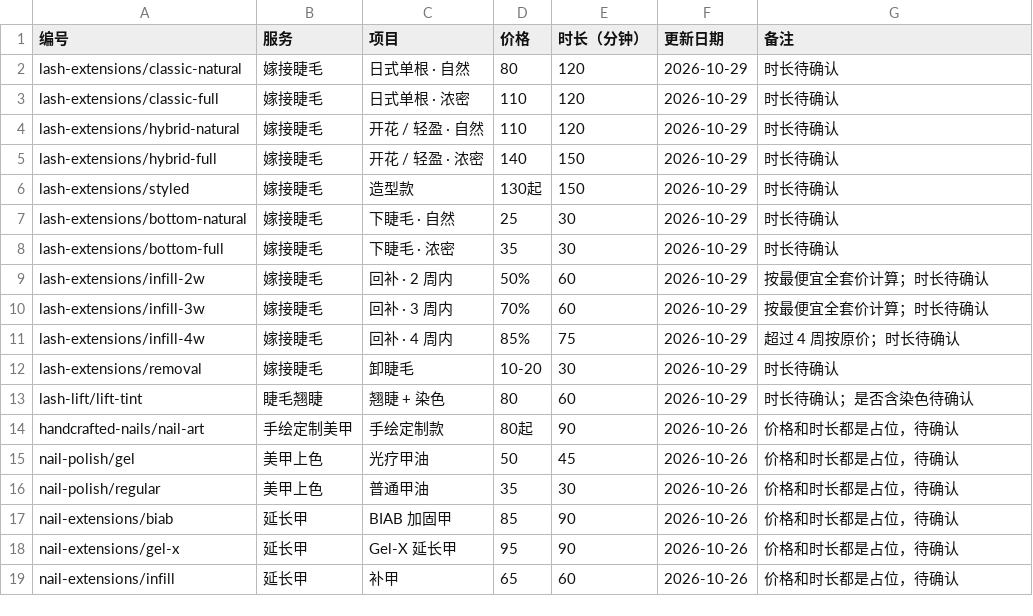
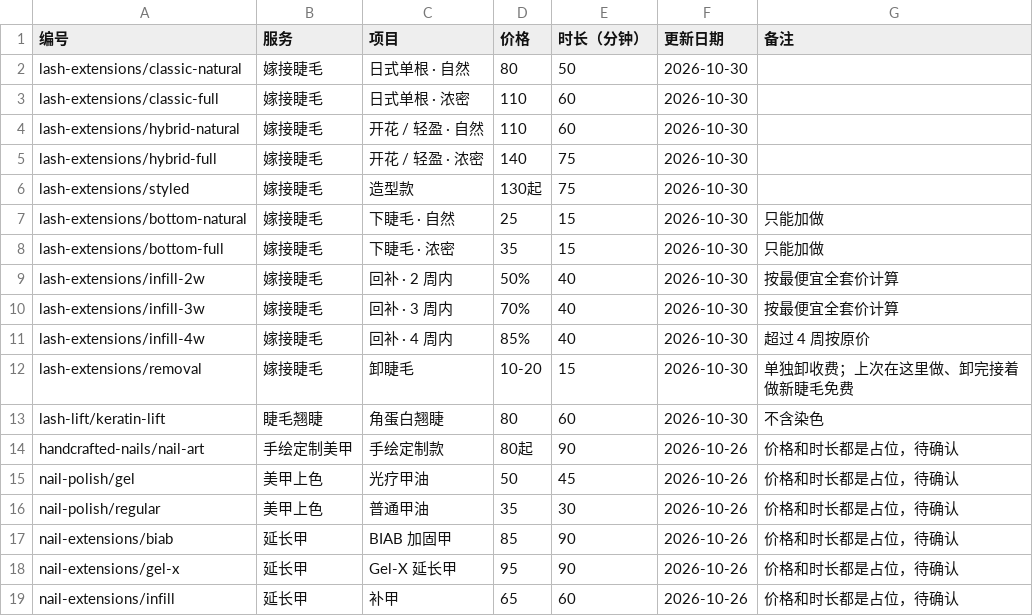
Before and after one commit to wangdaqian08/abby-eyelash, a CSV file: src/data/prices.csv, drawn as a sheet.

```diff
--- a/src/data/prices.csv
+++ b/src/data/prices.csv
@@ -1,14 +1,14 @@
 编号,服务,项目,价格,时长（分钟）,更新日期,备注
-lash-extensions/classic-natural,嫁接睫毛,日式单根 · 自然,80,120,2026-10-29,时长待确认
-lash-extensions/classic-full,嫁接睫毛,日式单根 · 浓密,110,120,2026-10-29,时长待确认
-lash-extensions/hybrid-natural,嫁接睫毛,开花 / 轻盈 · 自然,110,120,2026-10-29,时长待确认
-lash-extensions/hybrid-full,嫁接睫毛,开花 / 轻盈 · 浓密,140,150,2026-10-29,时长待确认
-lash-extensions/styled,嫁接睫毛,造型款,130起,150,2026-10-29,时长待确认
-lash-extensions/bottom-natural,嫁接睫毛,下睫毛 · 自然,25,30,2026-10-29,时长待确认
-lash-extensions/bottom-full,嫁接睫毛,下睫毛 · 浓密,35,30,2026-10-29,时长待确认
-lash-extensions/infill-2w,嫁接睫毛,回补 · 2 周内,50%,60,2026-10-29,按最便宜全套价计算；时长待确认
-lash-extensions/infill-3w,嫁接睫毛,回补 · 3 周内,70%,60,2026-10-29,按最便宜全套价计算；时长待确认
-lash-extensions/infill-4w,嫁接睫毛,回补 · 4 周内,85%,75,2026-10-29,超过 4 周按原价；时长待确认
-lash-extensions/removal,嫁接睫毛,卸睫毛,10-20,30,2026-10-29,时长待确认
-lash-lift/lift-tint,睫毛翘睫,翘睫 + 染色,80,60,2026-10-29,时长待确认；是否含染色待确认
+lash-extensions/classic-natural,嫁接睫毛,日式单根 · 自然,80,50,2026-10-30,
+lash-extensions/classic-full,嫁接睫毛,日式单根 · 浓密,110,60,2026-10-30,
+lash-extensions/hybrid-natural,嫁接睫毛,开花 / 轻盈 · 自然,110,60,2026-10-30,
+lash-extensions/hybrid-full,嫁接睫毛,开花 / 轻盈 · 浓密,140,75,2026-10-30,
+lash-extensions/styled,嫁接睫毛,造型款,130起,75,2026-10-30,
+lash-extensions/bottom-natural,嫁接睫毛,下睫毛 · 自然,25,15,2026-10-30,只能加做
+lash-extensions/bottom-full,嫁接睫毛,下睫毛 · 浓密,35,15,2026-10-30,只能加做
+lash-extensions/infill-2w,嫁接睫毛,回补 · 2 周内,50%,40,2026-10-30,按最便宜全套价计算
+lash-extensions/infill-3w,嫁接睫毛,回补 · 3 周内,70%,40,2026-10-30,按最便宜全套价计算
+lash-extensions/infill-4w,嫁接睫毛,回补 · 4 周内,85%,40,2026-10-30,超过 4 周按原价
+lash-extensions/removal,嫁接睫毛,卸睫毛,10-20,15,2026-10-30,单独卸收费；上次在这里做、卸完接着做新睫毛免费
+lash-lift/keratin-lift,睫毛翘睫,角蛋白翘睫,80,60,2026-10-30,不含染色
 handcrafted-nails/nail-art,手绘定制美甲,手绘定制款,80起,90,2026-10-26,价格和时长都是占位，待确认
```
Also changed, not shown: 22 other files.
